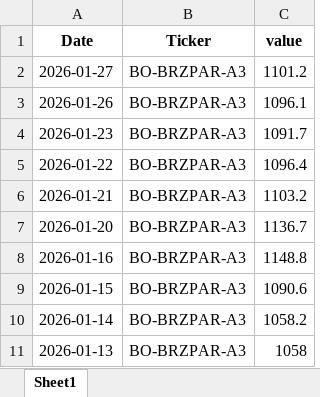
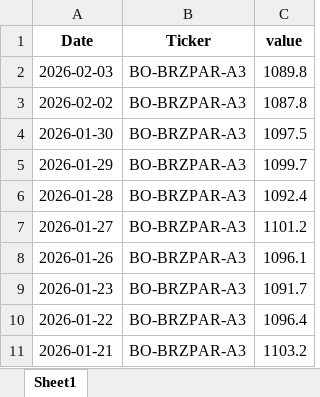
Before and after one commit to rossi-diego/market-monitor, an Excel workbook: data/lseg_excel/BO-BRZPAR-A3.xlsx, sheet Sheet1, drawn as a sheet; only a part is shown; the shorter side is filled out with more unchanged rows; values as stored, in another font and other column widths than the file's, no borders; the diff names each change by its address in the sheet, - before the commit and + after, or states it on an @@ line.

```diff
--- a/data/lseg_excel/BO-BRZPAR-A3.xlsx (sheet Sheet1)
+++ b/data/lseg_excel/BO-BRZPAR-A3.xlsx (sheet Sheet1)
+row 2: 2026-02-03 | BO-BRZPAR-A3 | 1089.8
+row 3: 2026-02-02 | BO-BRZPAR-A3 | 1087.8
+row 4: 2026-01-30 | BO-BRZPAR-A3 | 1097.5
+row 5: 2026-01-29 | BO-BRZPAR-A3 | 1099.7
+row 6: 2026-01-28 | BO-BRZPAR-A3 | 1092.4
```
Also changed, not shown: data/lseg_excel/BO-BRZPAR-A1.xlsx, data/lseg_excel/BO-BRZPAR-B2.xlsx, 40 other files.
